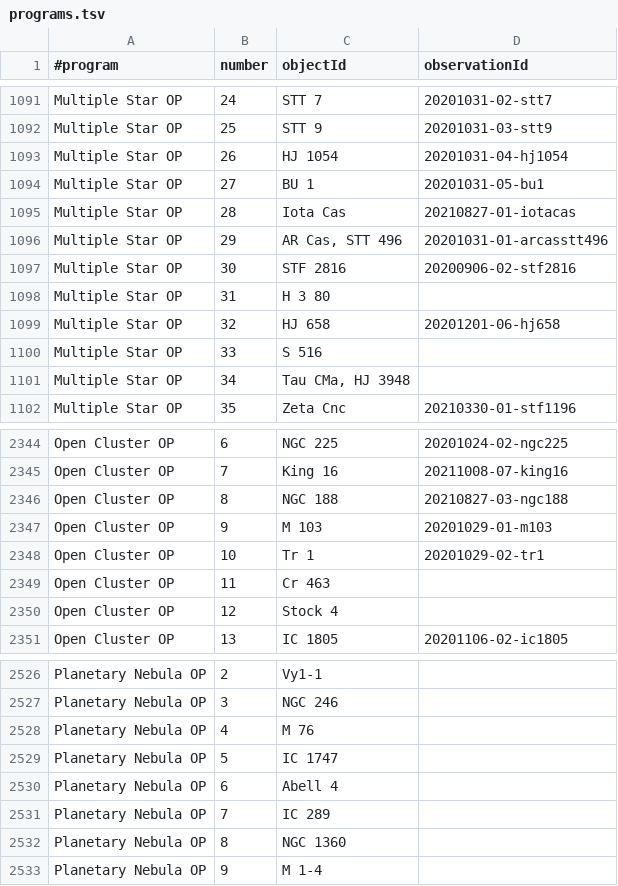
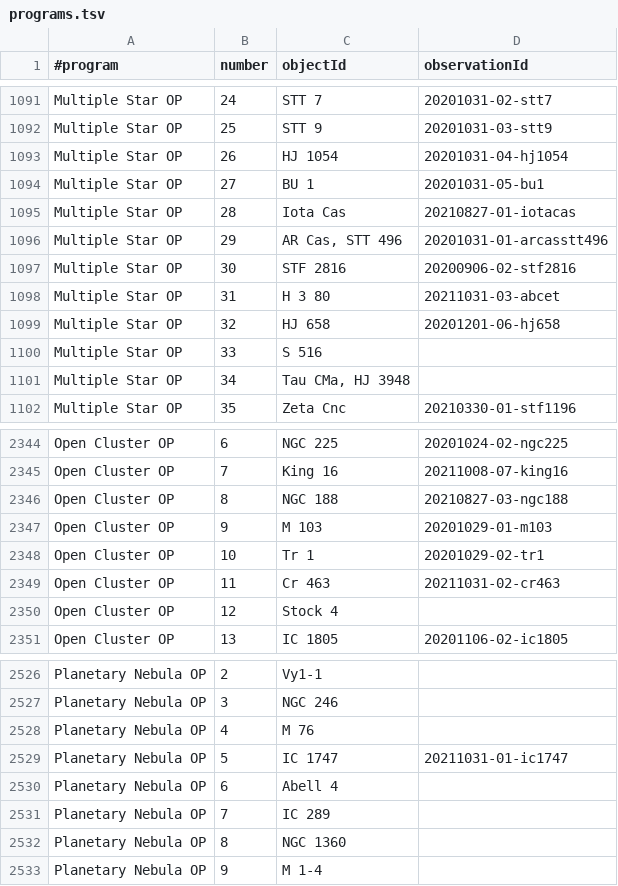
Before and after one commit to jonathanacross/astrodb, a TSV file: data/programs.tsv, drawn as a sheet; only a part is shown, gaps mark what is left out.

```diff
--- a/data/programs.tsv
+++ b/data/programs.tsv
@@ -1097,3 +1097,3 @@ Multiple Star OP	29	AR Cas, STT 496	20201031-01-arcasstt496
 Multiple Star OP	30	STF 2816	20200906-02-stf2816
-Multiple Star OP	31	H 3 80	
+Multiple Star OP	31	H 3 80	20211031-03-abcet
 Multiple Star OP	32	HJ 658	20201201-06-hj658
@@ -2348,3 +2348,3 @@ Open Cluster OP	9	M 103	20201029-01-m103
 Open Cluster OP	10	Tr 1	20201029-02-tr1
-Open Cluster OP	11	Cr 463	
+Open Cluster OP	11	Cr 463	20211031-02-cr463
 Open Cluster OP	12	Stock 4	
@@ -2528,3 +2528,3 @@ Planetary Nebula OP	3	NGC 246
 Planetary Nebula OP	4	M 76	
-Planetary Nebula OP	5	IC 1747	
+Planetary Nebula OP	5	IC 1747	20211031-01-ic1747
 Planetary Nebula OP	6	Abell 4	
```
Also changed, not shown: data/observations.tsv.
